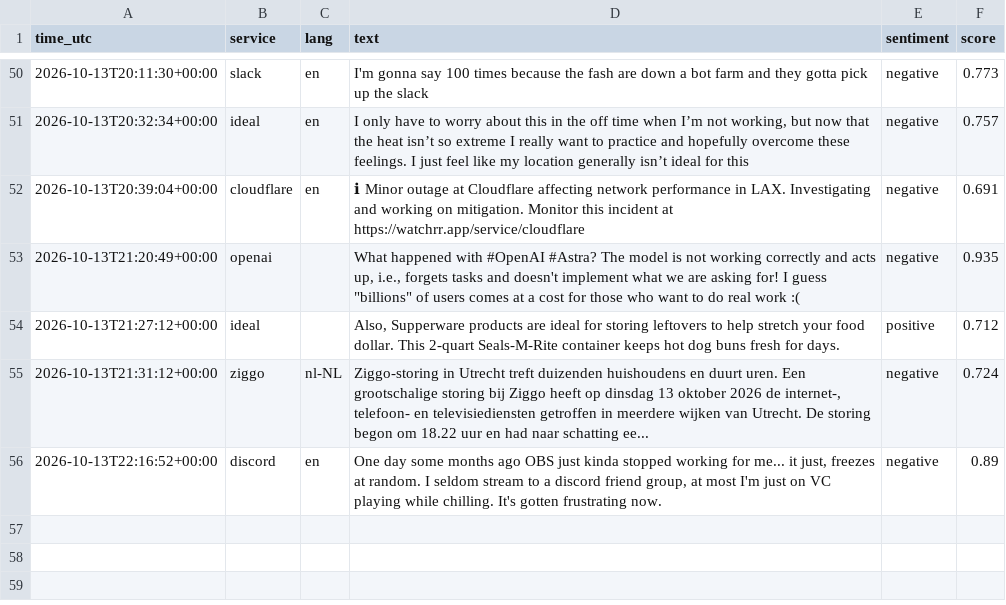
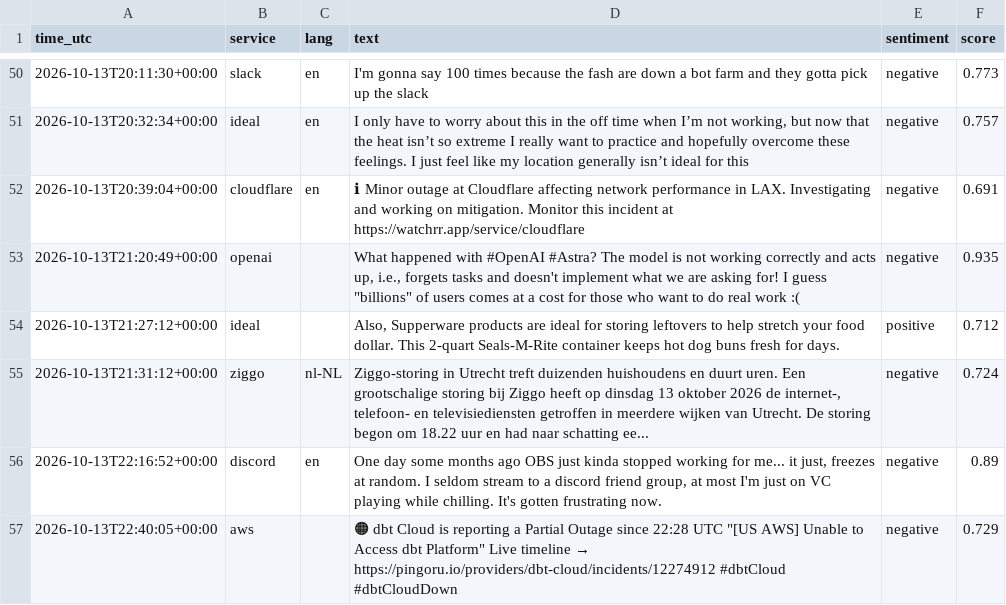
Before and after one commit to 8Y12N/ai4g-portfolio-Yazan_Nemo, a CSV file: Term 1/Week 6/hackathon/data/sentiment.csv, drawn as a sheet; only a part is shown, gaps mark what is left out; the diff names each change by its address in the sheet, - before the commit and + after, or states it on an @@ line.

```diff
--- a/Term 1/Week 6/hackathon/data/sentiment.csv
+++ b/Term 1/Week 6/hackathon/data/sentiment.csv
+row 57: 2026-10-13T22:40:05+00:00 | aws |  | 🟠 dbt Cloud is reporting a Partial Outage since 22:28 UTC "[US AWS] Unable to Access dbt Platform" Live timeline → https://pingoru.io/providers/dbt-cloud/incidents/12274912 #dbtCloud #dbtCloudDown | negative | 0.729
```
Also changed, not shown: Term 1/Week 6/hackathon/data/posts.csv, 1 other file.
